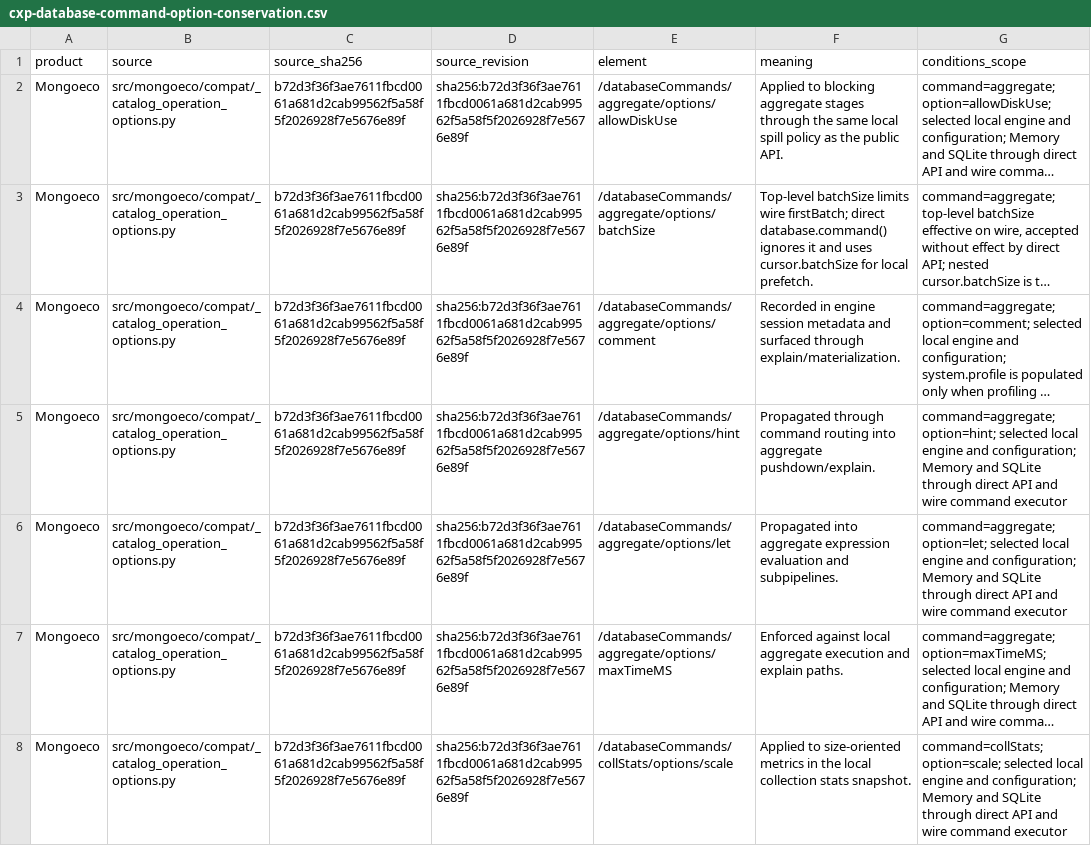
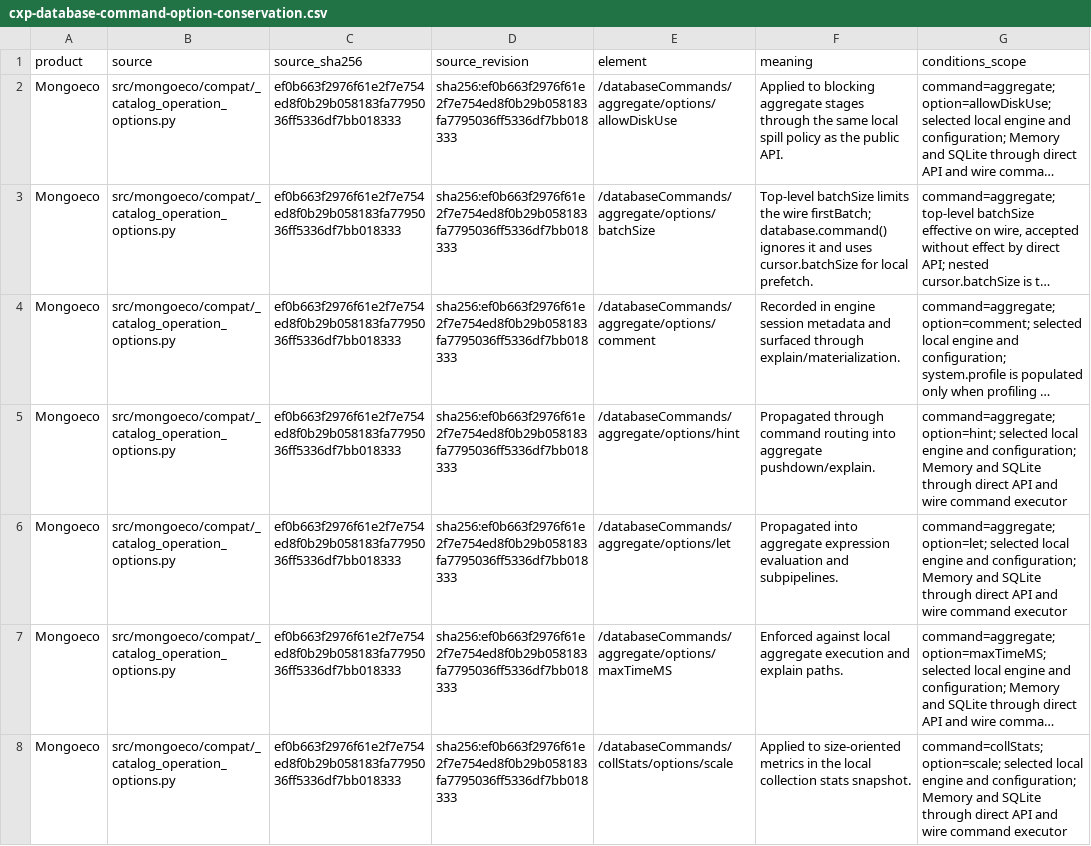
Before and after one commit to menudoproblema/mongoeco, a CSV file: docs/cxp-database-command-option-conservation.csv, drawn as a sheet; only a part is shown; long unchanged cells end in …; the diff covers the shown part only; the diff names each change by its address in the sheet, - before the commit and + after, or states it on an @@ line.

```diff
--- a/docs/cxp-database-command-option-conservation.csv
+++ b/docs/cxp-database-command-option-conservation.csv
-C2:C8 (source_sha256): b72d3f36f3ae7611fbcd0061a681d2cab99562f5a58f5f2026928f7e5676e89f
+C2:C8 (source_sha256): ef0b663f2976f61e2f7e754ed8f0b29b058183fa7795036ff5336df7bb018333
-D2:D8 (source_revision): sha256:b72d3f36f3ae7611fbcd0061a681d2cab99562f5a58f5f2026928f7e5676e89f
+D2:D8 (source_revision): sha256:ef0b663f2976f61e2f7e754ed8f0b29b058183fa7795036ff5336df7bb018333
-F3 (meaning): …batchSize limits wire firstBatch; direct database.command() ignores…
+F3 (meaning): …batchSize limits the wire firstBatch; database.command() ignores…
```
Also changed, not shown: 136 edited cells elsewhere in this file, 26 other files.
